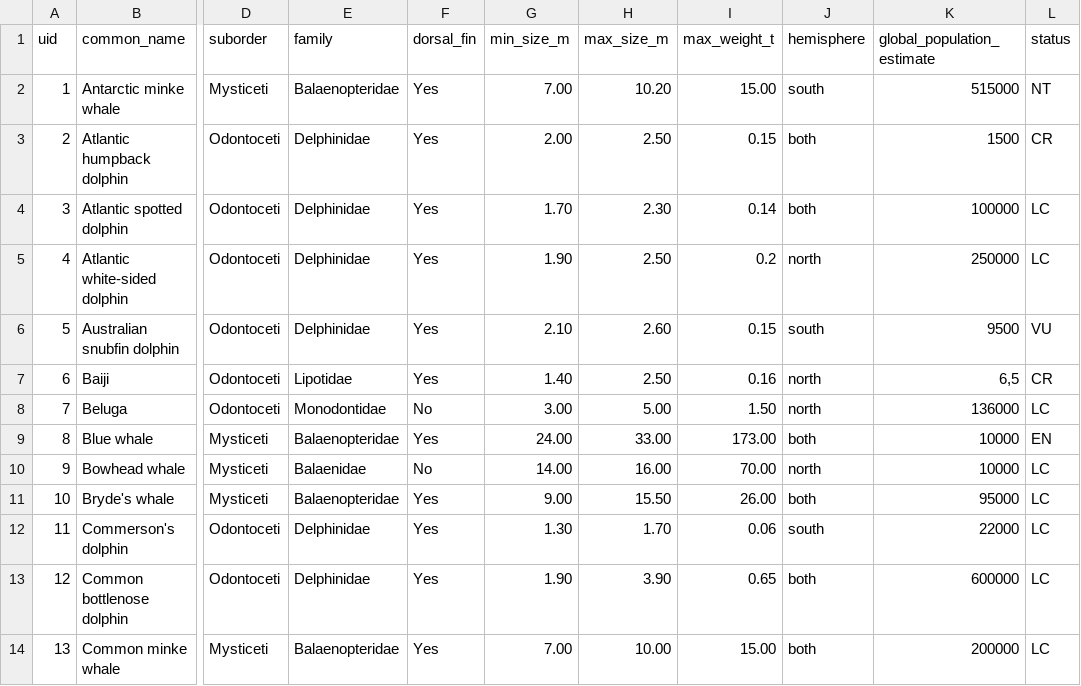
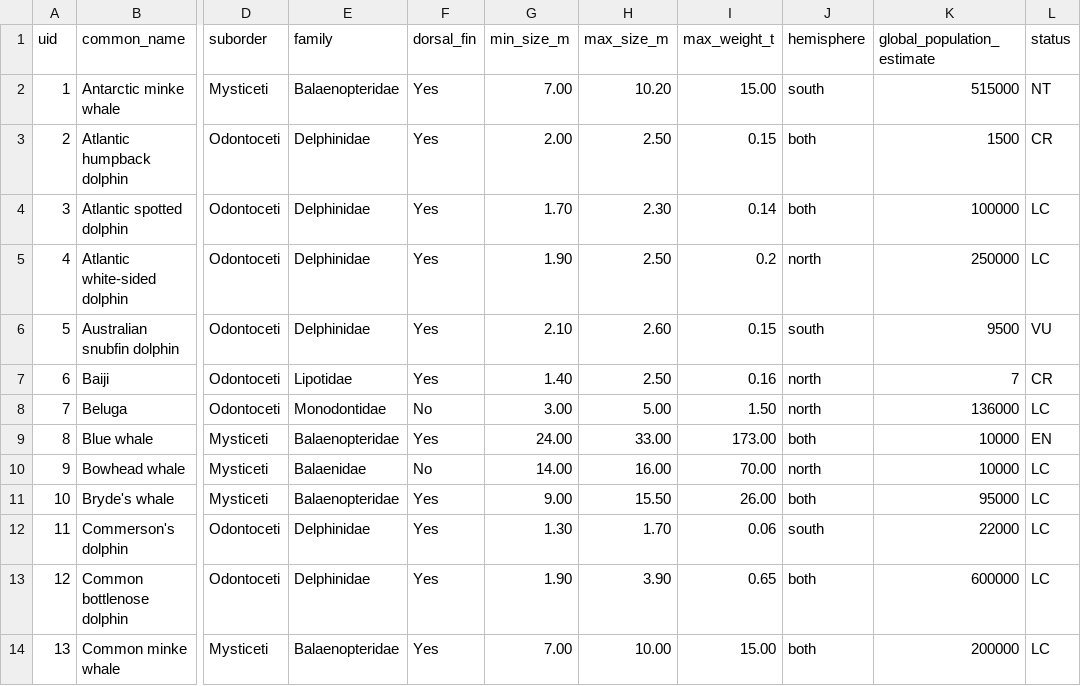
Before and after one commit to d3js-in-action-third-edition/enter-update-exit, a CSV file: data/data.csv, drawn as a sheet; only a part is shown, gaps mark what is left out; the diff names each change by its address in the sheet, - before the commit and + after, or states it on an @@ line.

```diff
--- a/data/data.csv
+++ b/data/data.csv
-K7 (global_population_estimate): 6,5
+K7 (global_population_estimate): 7
```
Also changed, not shown: 4 other files.
